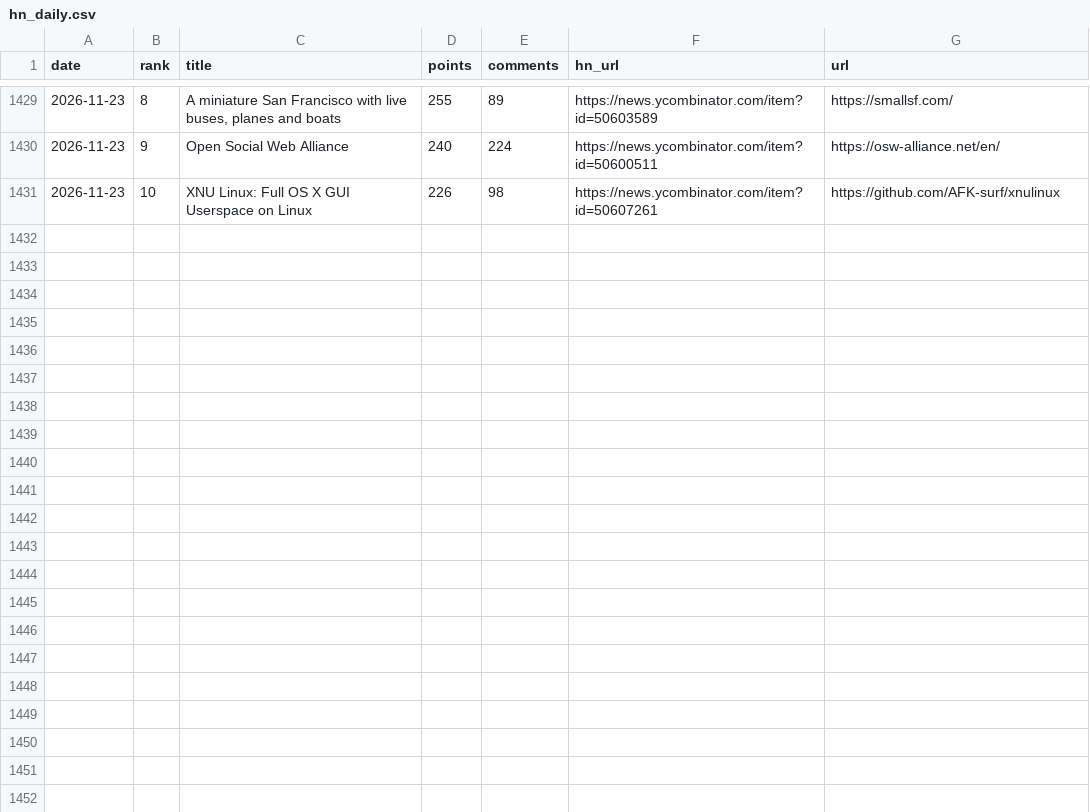
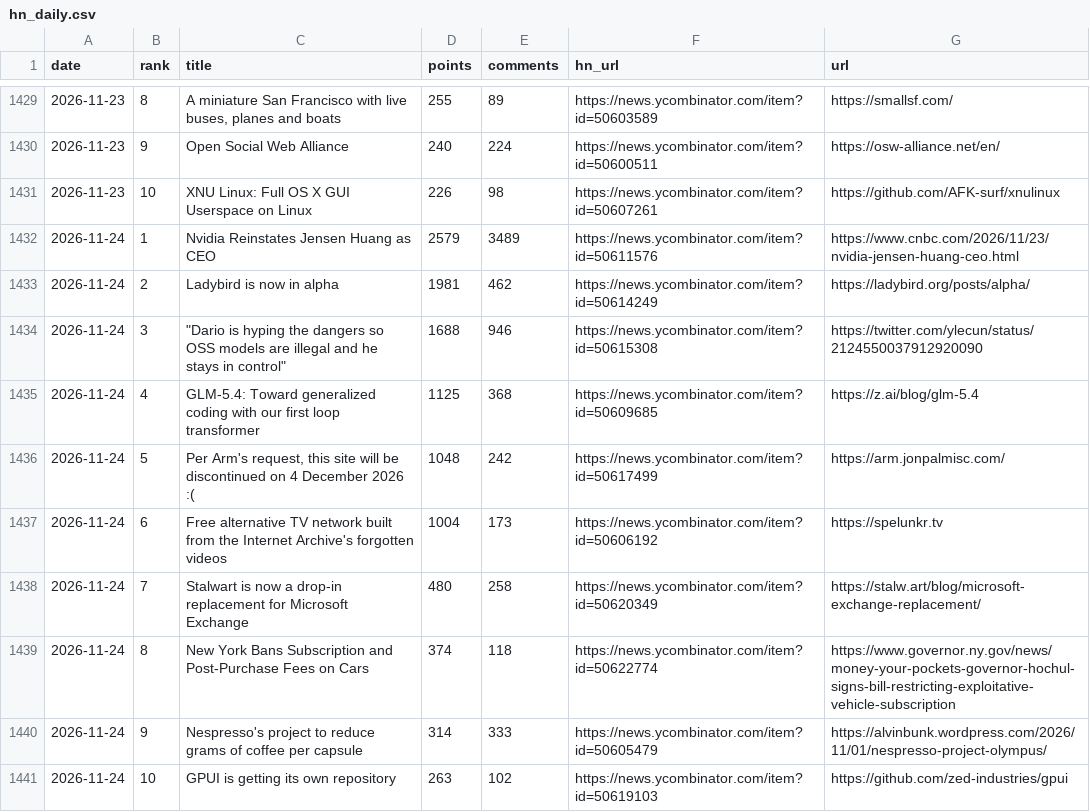
Before and after one commit to FunnymeowwooV0/star-observatory, a CSV file: data/hn_daily.csv, drawn as a sheet; only a part is shown, gaps mark what is left out.

```diff
--- a/data/hn_daily.csv
+++ b/data/hn_daily.csv
@@ -1431 +1431,11 @@ date,rank,title,points,comments,hn_url,url
 2026-11-23,10,XNU Linux: Full OS X GUI Userspace on Linux,226,98,https://news.ycombinator.com/item?id=50607261,https://github.com/AFK-surf/xnulinux
+2026-11-24,1,Nvidia Reinstates Jensen Huang as CEO,2579,3489,https://news.ycombinator.com/item?id=50611576,https://www.cnbc.com/2026/11/23/nvidia-jensen-huang-ceo.html
+2026-11-24,2,Ladybird is now in alpha,1981,462,https://news.ycombinator.com/item?id=50614249,https://ladybird.org/posts/alpha/
+2026-11-24,3,"""Dario is hyping the dangers so OSS models are illegal and he stays in control""",1688,946,https://news.ycombinator.com/item?id=50615308,https://twitter.com/ylecun/status/2124550037912920090
+2026-11-24,4,GLM-5.4: Toward generalized coding with our first loop transformer,1125,368,https://news.ycombinator.com/item?id=50609685,https://z.ai/blog/glm-5.4
+2026-11-24,5,"Per Arm's request, this site will be discontinued on 4 December 2026 :(",1048,242,https://news.ycombinator.com/item?id=50617499,https://arm.jonpalmisc.com/
+2026-11-24,6,Free alternative TV network built from the Internet Archive's forgotten videos,1004,173,https://news.ycombinator.com/item?id=50606192,https://spelunkr.tv
+2026-11-24,7,Stalwart is now a drop-in replacement for Microsoft Exchange,480,258,https://news.ycombinator.com/item?id=50620349,https://stalw.art/blog/microsoft-exchange-replacement/
+2026-11-24,8,New York Bans Subscription and Post-Purchase Fees on Cars,374,118,https://news.ycombinator.com/item?id=50622774,https://www.governor.ny.gov/news/money-your-pockets-governor-hochul-signs-bill-restricting-exploitative-vehicle-subscription
+2026-11-24,9,Nespresso's project to reduce grams of coffee per capsule,314,333,https://news.ycombinator.com/item?id=50605479,https://alvinbunk.wordpress.com/2026/11/01/nespresso-project-olympus/
+2026-11-24,10,GPUI is getting its own repository,263,102,https://news.ycombinator.com/item?id=50619103,https://github.com/zed-industries/gpui
```
Also changed, not shown: data/github_daily.csv, data/hf_trending.csv, 7 other files.
